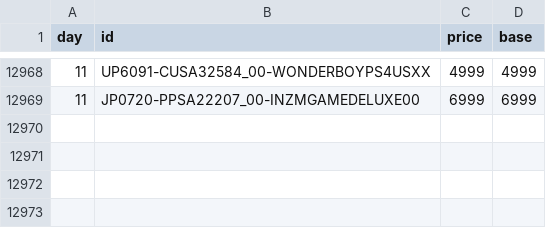
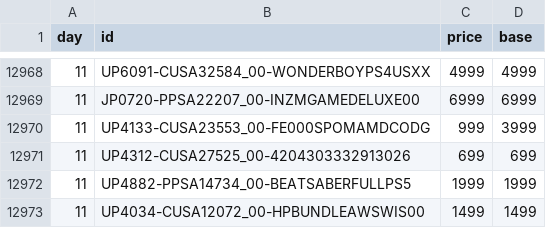
Before and after one commit to mheidari98/new-game-plus, a CSV file: prices/2026/08.csv, drawn as a sheet; only a part is shown, gaps mark what is left out.

```diff
--- a/prices/2026/08.csv
+++ b/prices/2026/08.csv
@@ -12969 +12969,5 @@ day,id,price,base
 11,JP0720-PPSA22207_00-INZMGAMEDELUXE00,6999,6999
+11,UP4133-CUSA23553_00-FE000SPOMAMDCODG,999,3999
+11,UP4312-CUSA27525_00-4204303332913026,699,699
+11,UP4882-PPSA14734_00-BEATSABERFULLPS5,1999,1999
+11,UP4034-CUSA12072_00-HPBUNDLEAWSWIS00,1499,1499
```
